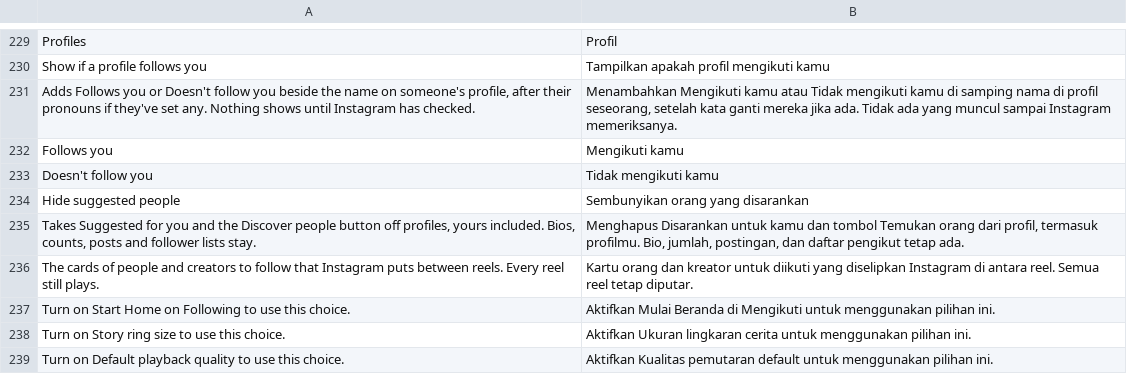
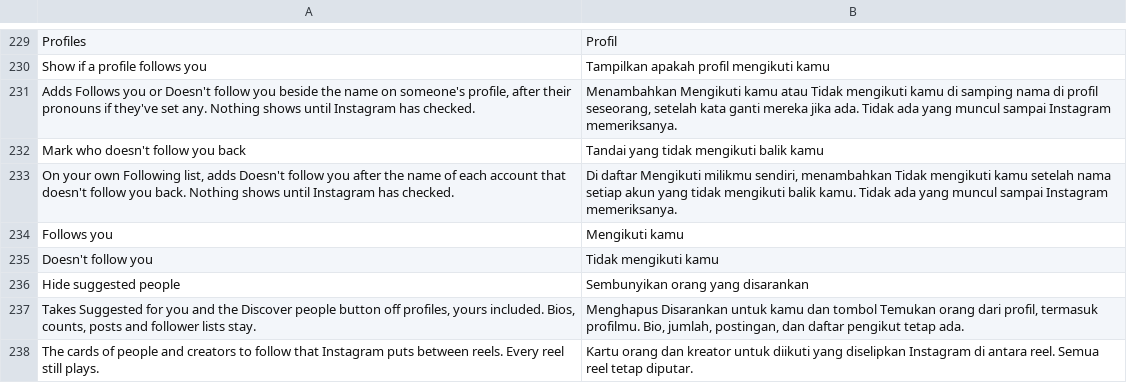
Before and after one commit to BlackGold8282/HushGram, a TSV file: extensions/shared/library/src/main/l10n/in.tsv, drawn as a sheet; only a part is shown, gaps mark what is left out; the shorter side is filled out with more unchanged rows.

Commit message:
feat: mark who doesn't follow you back on your Following list
Show if a profile follows you only answered on one profile at a time,
so finding the accounts that don't follow back meant opening each one.
A second switch under Profiles, off to start, now adds Doesn't follow
you after the name on each such row of your own Following list.

Instagram already asks for followed_by for the rows of that list, so
no new request is made. Followers, other people's lists and the
category lists stay as they are, and an account Instagram hasn't
answered for gets no mark.

Refs #1

```diff
--- a/extensions/shared/library/src/main/l10n/in.tsv
+++ b/extensions/shared/library/src/main/l10n/in.tsv
@@ -231,2 +231,4 @@ Show if a profile follows you	Tampilkan apakah profil mengikuti kamu
 Adds Follows you or Doesn't follow you beside the name on someone's profile, after their pronouns if they've set any. Nothing shows until Instagram has checked.	Menambahkan Mengikuti kamu atau Tidak mengikuti kamu di samping nama di profil seseorang, setelah kata ganti mereka jika ada. Tidak ada yang muncul sampai Instagram memeriksanya.
+Mark who doesn't follow you back	Tandai yang tidak mengikuti balik kamu
+On your own Following list, adds Doesn't follow you after the name of each account that doesn't follow you back. Nothing shows until Instagram has checked.	Di daftar Mengikuti milikmu sendiri, menambahkan Tidak mengikuti kamu setelah nama setiap akun yang tidak mengikuti balik kamu. Tidak ada yang muncul sampai Instagram memeriksanya.
 Follows you	Mengikuti kamu
```
Also changed, not shown: extensions/shared/library/src/main/l10n/de.tsv, extensions/shared/library/src/main/l10n/es.tsv, 17 other files.
